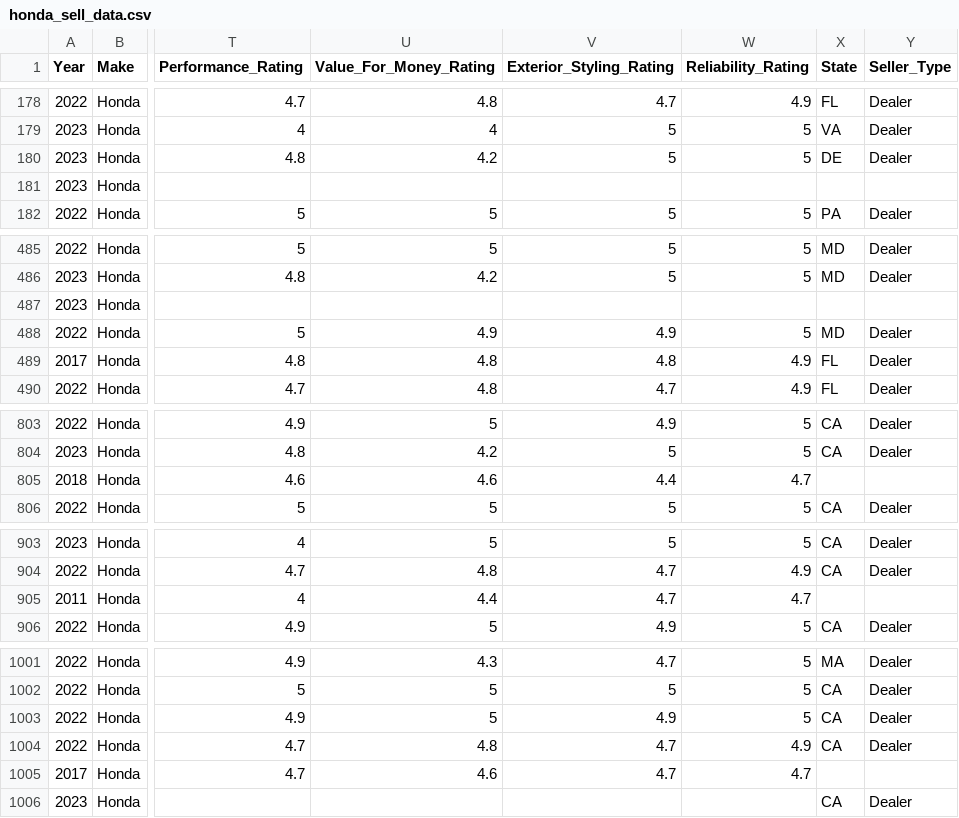
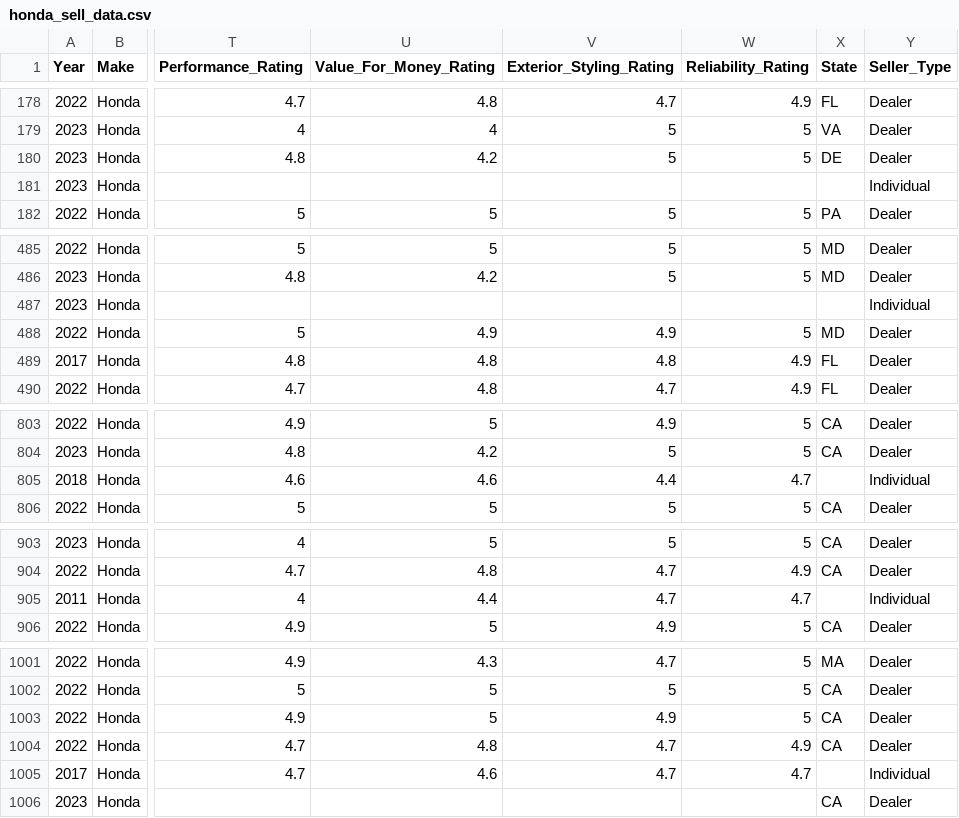
Before and after one commit to lesheidrich/neu_halo_prog_project, a CSV file: dataset/honda_sell_data.csv, drawn as a sheet; only a part is shown, gaps mark what is left out; the diff covers the shown part only; the diff names each change by its address in the sheet, - before the commit and + after, or states it on an @@ line.

```diff
--- a/dataset/honda_sell_data.csv
+++ b/dataset/honda_sell_data.csv
-Y181 (Seller_Type): (empty)
+Y181 (Seller_Type): Individual
-Y487 (Seller_Type): (empty)
+Y487 (Seller_Type): Individual
-Y805 (Seller_Type): (empty)
+Y805 (Seller_Type): Individual
-Y905 (Seller_Type): (empty)
+Y905 (Seller_Type): Individual
-Y1005 (Seller_Type): (empty)
+Y1005 (Seller_Type): Individual
```
Also changed, not shown: 68 edited cells elsewhere in this file, 2 other files.
